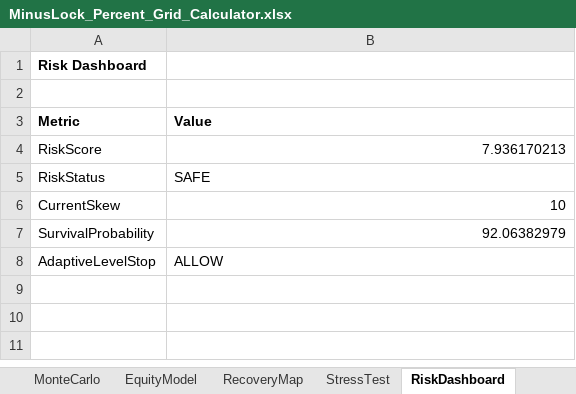
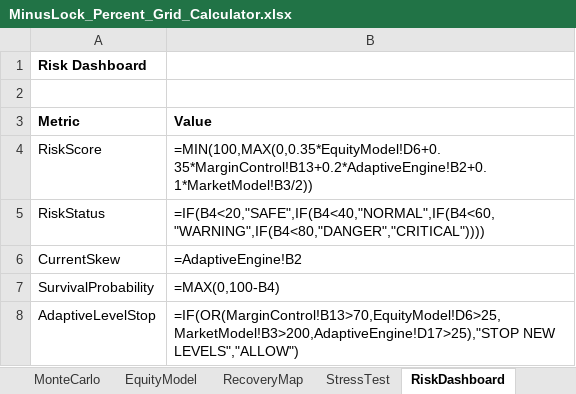
Before and after one commit to ic8812825-maker/chatgpt.com-codex, an Excel workbook: MinusLock_Percent_Grid_Calculator/MinusLock_Percent_Grid_Calculator.xlsx, sheet RiskDashboard, drawn as a sheet; values as stored, in another font and other column widths than the file's, no borders; formulas without a stored value are shown as written; the diff names each change by its address in the sheet, - before the commit and + after, or states it on an @@ line.

Commit message:
Fix TargetSkew propagation and cached skew values

```diff
--- a/MinusLock_Percent_Grid_Calculator/MinusLock_Percent_Grid_Calculator.xlsx (sheet RiskDashboard)
+++ b/MinusLock_Percent_Grid_Calculator/MinusLock_Percent_Grid_Calculator.xlsx (sheet RiskDashboard)
-B4 (Value): 7.936170213
+B4 (Value): =MIN(100,MAX(0,0.35*EquityModel!D6+0.35*MarginControl!B13+0.2*AdaptiveEngine!B2+0.1*MarketModel!B3/2))
-B5 (Value): SAFE
+B5 (Value): =IF(B4<20,"SAFE",IF(B4<40,"NORMAL",IF(B4<60,"WARNING",IF(B4<80,"DANGER","CRITICAL"))))
-B6 (Value): 10
+B6 (Value): =AdaptiveEngine!B2
-B7 (Value): 92.06382979
+B7 (Value): =MAX(0,100-B4)
-B8 (Value): ALLOW
+B8 (Value): =IF(OR(MarginControl!B13>70,EquityModel!D6>25,MarketModel!B3>200,AdaptiveEngine!D17>25),"STOP NEW LEVELS","ALLOW")
```
Also changed, not shown: sheet DownTrend, sheet UpTrend, sheet AdaptiveEngine, sheet Summary, sheet MarginControl, sheet MonteCarlo, 1 more sheet, formulas that keep their value, charts or pictures, 3 other files.
